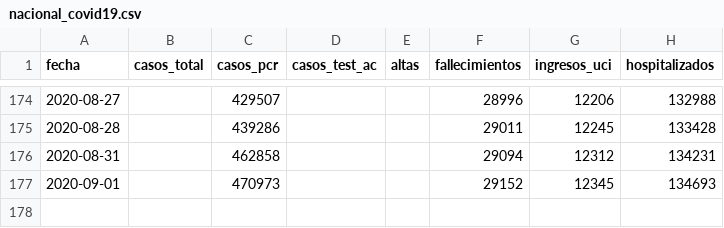
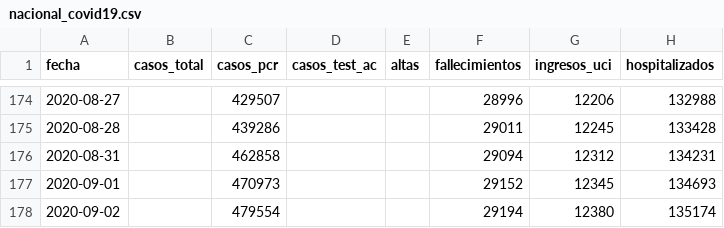
Before and after one commit to datadista/datasets, a CSV file: COVID 19/nacional_covid19.csv, drawn as a sheet; only a part is shown, gaps mark what is left out; the diff names each change by its address in the sheet, - before the commit and + after, or states it on an @@ line.

Commit message:
Added new data

```diff
--- a/COVID 19/nacional_covid19.csv
+++ b/COVID 19/nacional_covid19.csv
+row 178: 2020-09-02 |  | 479554 |  |  | 29194 | 12380 | 135174
```
